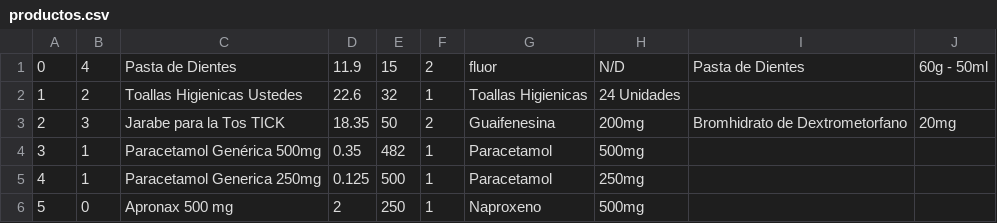
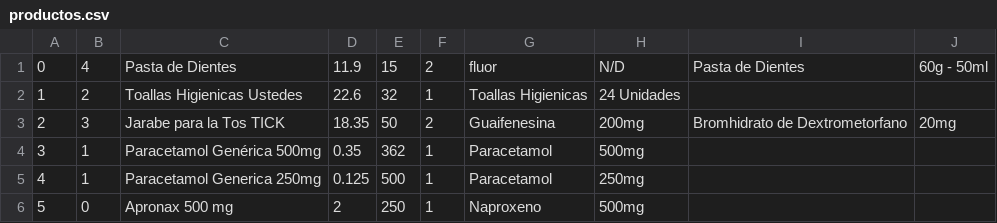
Before and after one commit to QuantumRevenant/AlphaInventory, a CSV file: AlphaInventory_Proyecto/data/productos.csv, drawn as a sheet.

```diff
--- a/AlphaInventory_Proyecto/data/productos.csv
+++ b/AlphaInventory_Proyecto/data/productos.csv
@@ -3,3 +3,3 @@
 2,3,Jarabe para la Tos TICK,18.35,50,2,Guaifenesina ,200mg,Bromhidrato de Dextrometorfano,20mg,
-3,1,Paracetamol Genérica 500mg,0.35,482,1,Paracetamol,500mg,
+3,1,Paracetamol Genérica 500mg,0.35,362,1,Paracetamol,500mg,
 4,1,Paracetamol Generica 250mg,0.125,500,1,Paracetamol,250mg,
```
Also changed, not shown: AlphaInventory_Proyecto/data/movimientos.csv, 10 other files.
